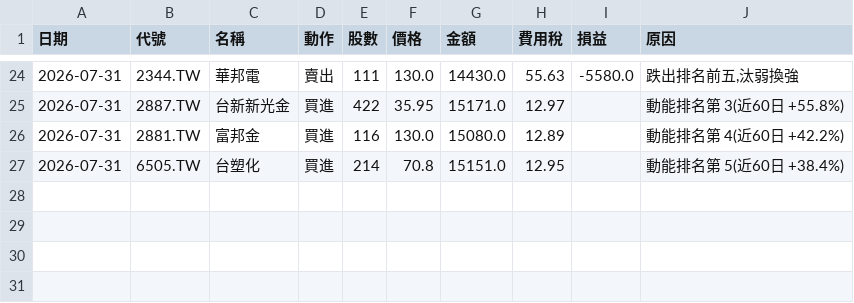
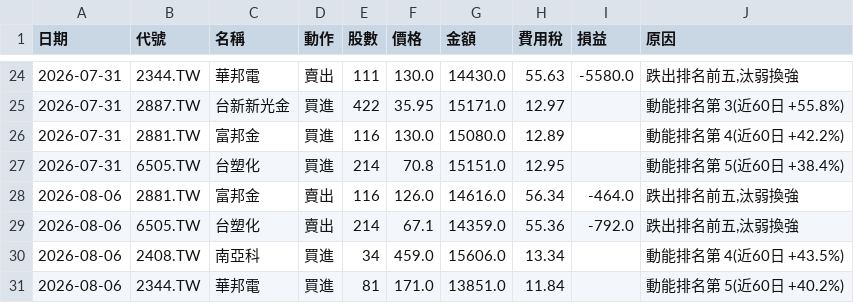
Before and after one commit to ktyan0614-byte/ai-fund, a CSV file: portfolio/trades.csv, drawn as a sheet; only a part is shown, gaps mark what is left out; the diff names each change by its address in the sheet, - before the commit and + after, or states it on an @@ line.

```diff
--- a/portfolio/trades.csv
+++ b/portfolio/trades.csv
+row 28: 2026-08-06 | 2881.TW | 富邦金 | 賣出 | 116 | 126.0 | 14616.0 | 56.34 | -464.0 | 跌出排名前五,汰弱換強
+row 29: 2026-08-06 | 6505.TW | 台塑化 | 賣出 | 214 | 67.1 | 14359.0 | 55.36 | -792.0 | 跌出排名前五,汰弱換強
+row 30: 2026-08-06 | 2408.TW | 南亞科 | 買進 | 34 | 459.0 | 15606.0 | 13.34 |  | 動能排名第 4(近60日 +43.5%)
+row 31: 2026-08-06 | 2344.TW | 華邦電 | 買進 | 81 | 171.0 | 13851.0 | 11.84 |  | 動能排名第 5(近60日 +40.2%)
```
Also changed, not shown: 7 other files.
